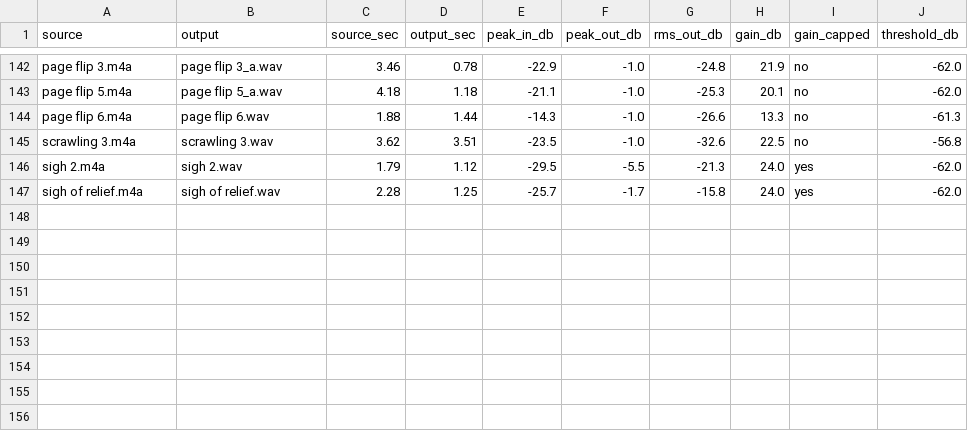
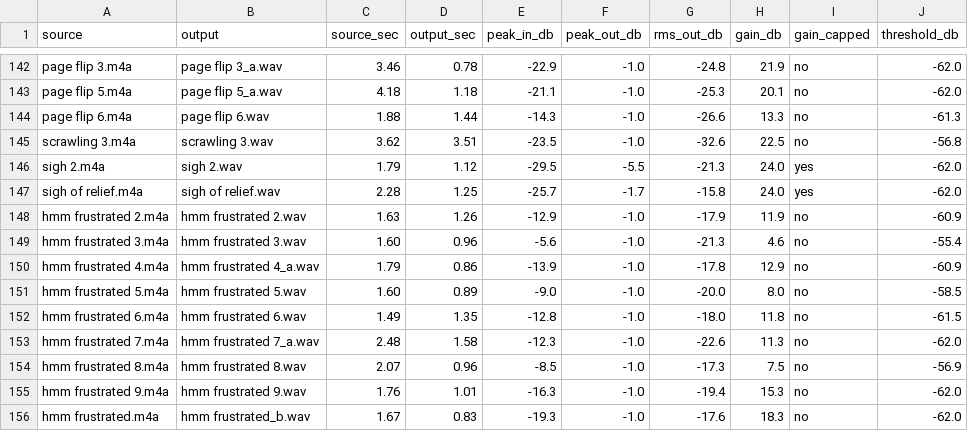
Before and after one commit to levilindsey/ld60, a CSV file: assets/audio/foley_cleaned/manifest.csv, drawn as a sheet; only a part is shown, gaps mark what is left out.

Commit message:
Frustrated hmms

```diff
--- a/assets/audio/foley_cleaned/manifest.csv
+++ b/assets/audio/foley_cleaned/manifest.csv
@@ -147 +147,10 @@ sigh 2.m4a,sigh 2.wav,1.79,1.12,-29.5,-5.5,-21.3,24.0,yes,-62.0
 sigh of relief.m4a,sigh of relief.wav,2.28,1.25,-25.7,-1.7,-15.8,24.0,yes,-62.0
+hmm frustrated 2.m4a,hmm frustrated 2.wav,1.63,1.26,-12.9,-1.0,-17.9,11.9,no,-60.9
+hmm frustrated 3.m4a,hmm frustrated 3.wav,1.60,0.96,-5.6,-1.0,-21.3,4.6,no,-55.4
+hmm frustrated 4.m4a,hmm frustrated 4_a.wav,1.79,0.86,-13.9,-1.0,-17.8,12.9,no,-60.9
+hmm frustrated 5.m4a,hmm frustrated 5.wav,1.60,0.89,-9.0,-1.0,-20.0,8.0,no,-58.5
+hmm frustrated 6.m4a,hmm frustrated 6.wav,1.49,1.35,-12.8,-1.0,-18.0,11.8,no,-61.5
+hmm frustrated 7.m4a,hmm frustrated 7_a.wav,2.48,1.58,-12.3,-1.0,-22.6,11.3,no,-62.0
+hmm frustrated 8.m4a,hmm frustrated 8.wav,2.07,0.96,-8.5,-1.0,-17.3,7.5,no,-56.9
+hmm frustrated 9.m4a,hmm frustrated 9.wav,1.76,1.01,-16.3,-1.0,-19.4,15.3,no,-62.0
+hmm frustrated.m4a,hmm frustrated_b.wav,1.67,0.83,-19.3,-1.0,-17.6,18.3,no,-62.0
```
Also changed, not shown: 32 other files.
